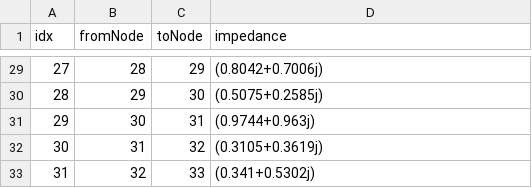
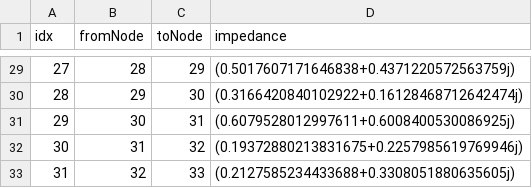
Before and after one commit to Mehmet-Emre-Dogan/ForwardBackwardSweep, a CSV file: lineData.csv, drawn as a sheet; only a part is shown, gaps mark what is left out; the diff covers the shown part only.

```diff
--- a/lineData.csv
+++ b/lineData.csv
@@ -29,5 +29,5 @@ idx,fromNode,toNode,impedance
-27,28,29,(0.8042+0.7006j)
-28,29,30,(0.5075+0.2585j)
-29,30,31,(0.9744+0.963j)
-30,31,32,(0.3105+0.3619j)
-31,32,33,(0.341+0.5302j)
+27,28,29,(0.5017607171646838+0.4371220572563759j)
+28,29,30,(0.3166420840102922+0.16128468712642474j)
+29,30,31,(0.6079528012997611+0.6008400530086925j)
+30,31,32,(0.19372880213831675+0.2257985619769946j)
+31,32,33,(0.2127585234433688+0.3308051880635605j)
```
Also changed, not shown: 27 edited cells elsewhere in this file, busData.csv, 14 other files.
